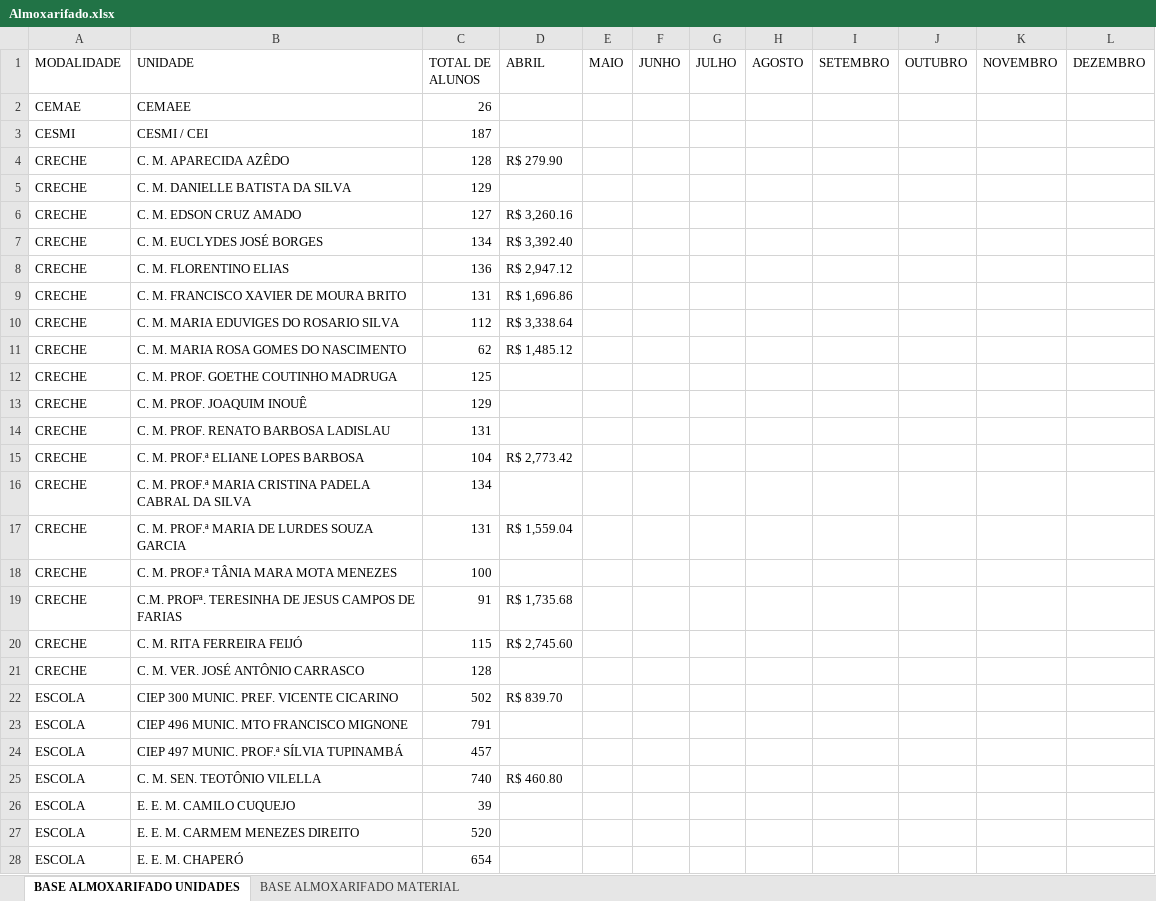
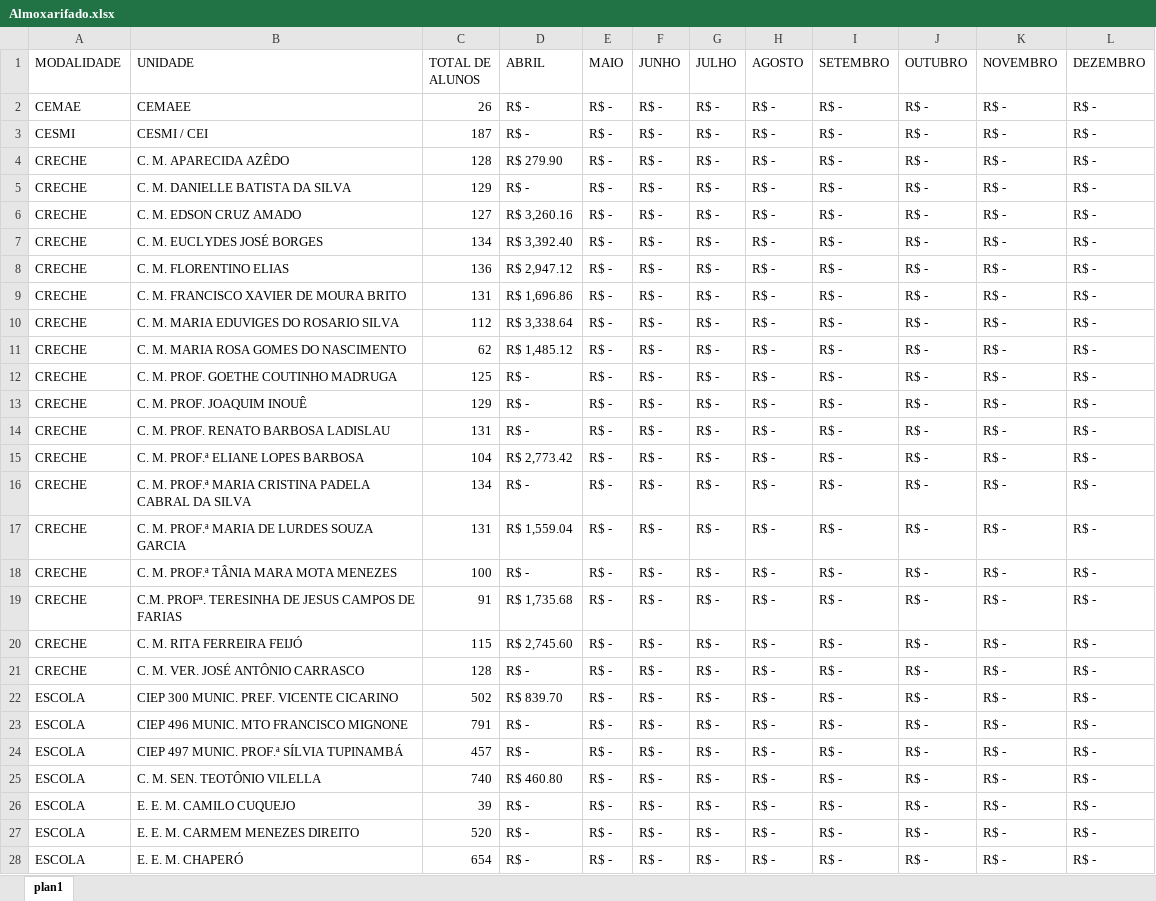
Before and after one commit to 2026Ficai/DashboarBI, an Excel workbook: planilhas/Almoxarifado.xlsx, sheet plan1, drawn as a sheet; only a part is shown; values as stored, in another font and other column widths than the file's, no cell formats; the diff covers the shown part only; the diff names each change by its address in the sheet, - before the commit and + after, or states it on an @@ line.

```diff
--- a/planilhas/Almoxarifado.xlsx (sheet plan1)
+++ b/planilhas/Almoxarifado.xlsx (sheet plan1)
-sheet tab: BASE ALMOXARIFADO UNIDADES
+sheet tab: plan1
-sheet tab: BASE ALMOXARIFADO MATERIAL
-D2:D3 (ABRIL): (empty)
+D2:D3 (ABRIL): R$ -
-E2:E28 (MAIO): (empty)
+E2:E28 (MAIO): R$ -
-F2:F28 (JUNHO): (empty)
+F2:F28 (JUNHO): R$ -
-G2:G28 (JULHO): (empty)
+G2:G28 (JULHO): R$ -
-H2:H28 (AGOSTO): (empty)
+H2:H28 (AGOSTO): R$ -
-I2:I28 (SETEMBRO): (empty)
+I2:I28 (SETEMBRO): R$ -
-J2:J28 (OUTUBRO): (empty)
+J2:J28 (OUTUBRO): R$ -
-K2:K28 (NOVEMBRO): (empty)
+K2:K28 (NOVEMBRO): R$ -
-L2:L28 (DEZEMBRO): (empty)
+L2:L28 (DEZEMBRO): R$ -
-D5 (ABRIL): (empty)
+D5 (ABRIL): R$ -
-D12:D14 (ABRIL): (empty)
+D12:D14 (ABRIL): R$ -
-D16 (ABRIL): (empty)
+D16 (ABRIL): R$ -
-D18 (ABRIL): (empty)
+D18 (ABRIL): R$ -
-D21 (ABRIL): (empty)
+D21 (ABRIL): R$ -
-D23:D24 (ABRIL): (empty)
+D23:D24 (ABRIL): R$ -
-D26:D28 (ABRIL): (empty)
+D26:D28 (ABRIL): R$ -
```
Also changed, not shown: 7 added rows and 498 edited cells elsewhere in this sheet, cell formats, 1 other file.
